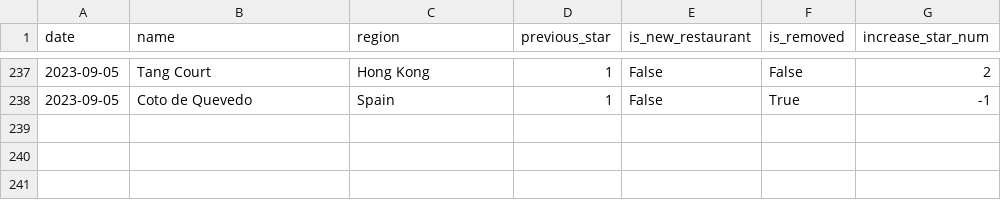
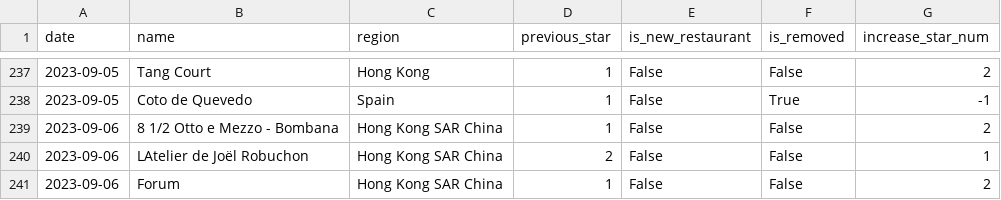
Before and after one commit to dunkevid/michelin-star-data, a CSV file: data/change_logs.csv, drawn as a sheet; only a part is shown, gaps mark what is left out.

```diff
--- a/data/change_logs.csv
+++ b/data/change_logs.csv
@@ -238 +238,4 @@ date,name,region,previous_star,is_new_restaurant,is_removed,increase_star_num
 2023-09-05,Coto de Quevedo,Spain,1,False,True,-1
+2023-09-06,8 1/2 Otto e Mezzo - Bombana,Hong Kong SAR China,1,False,False,2
+2023-09-06,LAtelier de Joël Robuchon,Hong Kong SAR China,2,False,False,1
+2023-09-06,Forum,Hong Kong SAR China,1,False,False,2
```
Also changed, not shown: data/aggregator.csv.
